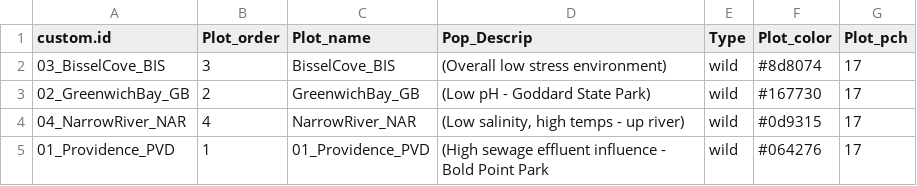
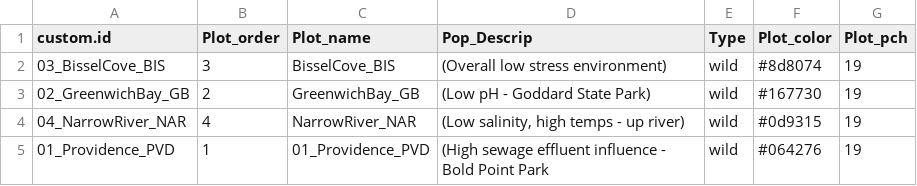
Before and after one commit to amyzyck/EecSeq_NB_EasternOyster, a CSV file: Data/PopPlotting_COLORS.csv, drawn as a sheet.

Commit message:
Update PopPlotting_COLORS.csv

```diff
--- a/Data/PopPlotting_COLORS.csv
+++ b/Data/PopPlotting_COLORS.csv
@@ -1,5 +1,5 @@
 custom.id,Plot_order,Plot_name,Pop_Descrip,Type,Plot_color,Plot_pch
-03_BisselCove_BIS,3,BisselCove_BIS,(Overall low stress environment),wild,#8d8074,17
-02_GreenwichBay_GB,2,GreenwichBay_GB,(Low pH - Goddard State Park),wild,#167730,17
-04_NarrowRiver_NAR,4,NarrowRiver_NAR,"(Low salinity, high temps - up river)",wild,#0d9315,17
-01_Providence_PVD,1,01_Providence_PVD,(High sewage effluent influence - Bold Point Park,wild,#064276,17
+03_BisselCove_BIS,3,BisselCove_BIS,(Overall low stress environment),wild,#8d8074,19
+02_GreenwichBay_GB,2,GreenwichBay_GB,(Low pH - Goddard State Park),wild,#167730,19
+04_NarrowRiver_NAR,4,NarrowRiver_NAR,"(Low salinity, high temps - up river)",wild,#0d9315,19
+01_Providence_PVD,1,01_Providence_PVD,(High sewage effluent influence - Bold Point Park,wild,#064276,19
```
